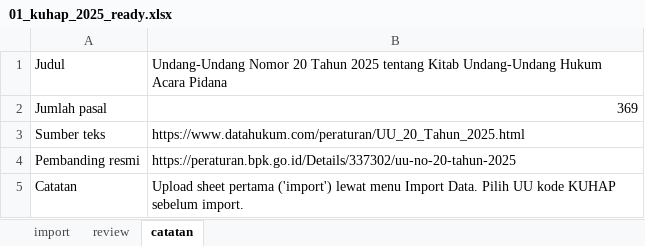
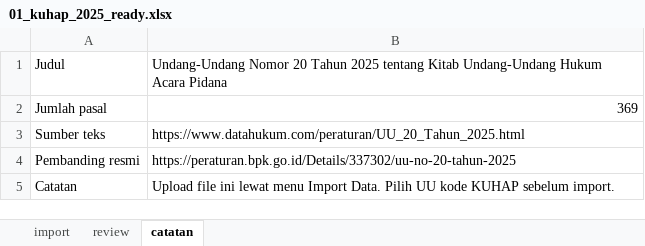
Before and after one commit to RikiSanjayaa/projek-pasal, an Excel workbook: data-import/kuhap-2025/01_kuhap_2025_ready.xlsx, sheet catatan, drawn as a sheet; values as stored, in another font and other column widths than the file's, no borders; the diff names each change by its address in the sheet, - before the commit and + after, or states it on an @@ line.

```diff
--- a/data-import/kuhap-2025/01_kuhap_2025_ready.xlsx (sheet catatan)
+++ b/data-import/kuhap-2025/01_kuhap_2025_ready.xlsx (sheet catatan)
-B5: Upload sheet pertama ('import') lewat menu…
+B5: Upload file ini lewat menu…
```
Also changed, not shown: data-import/kuhp-2023/01_kuhp_2023_konsolidasi_ready.xlsx, 17 other files.
